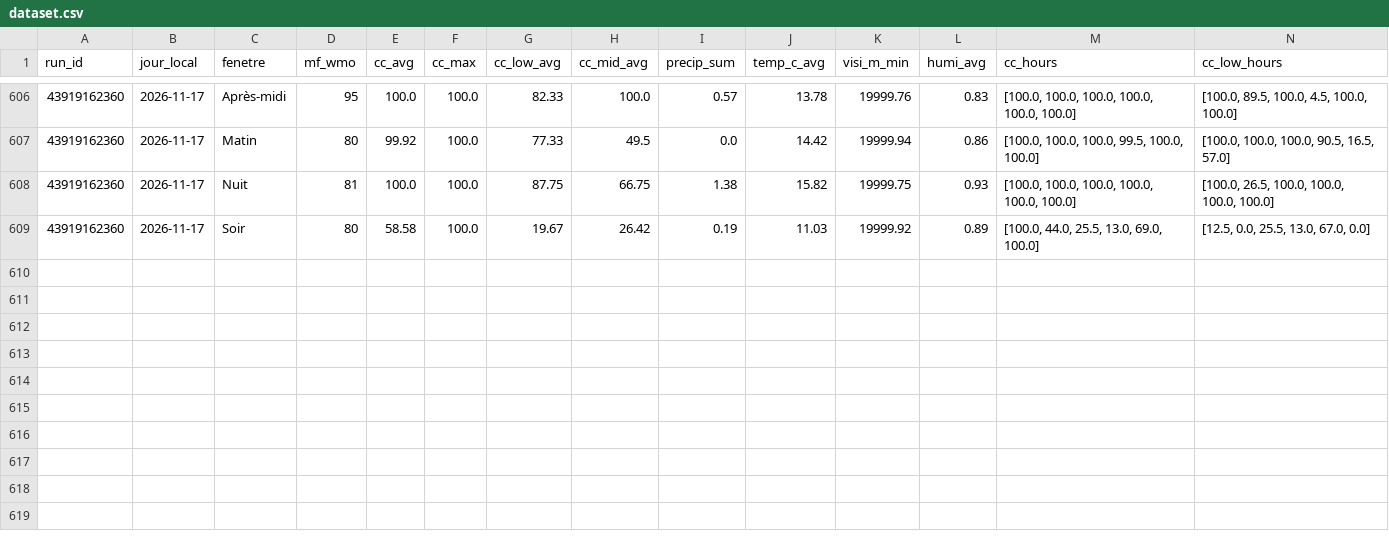
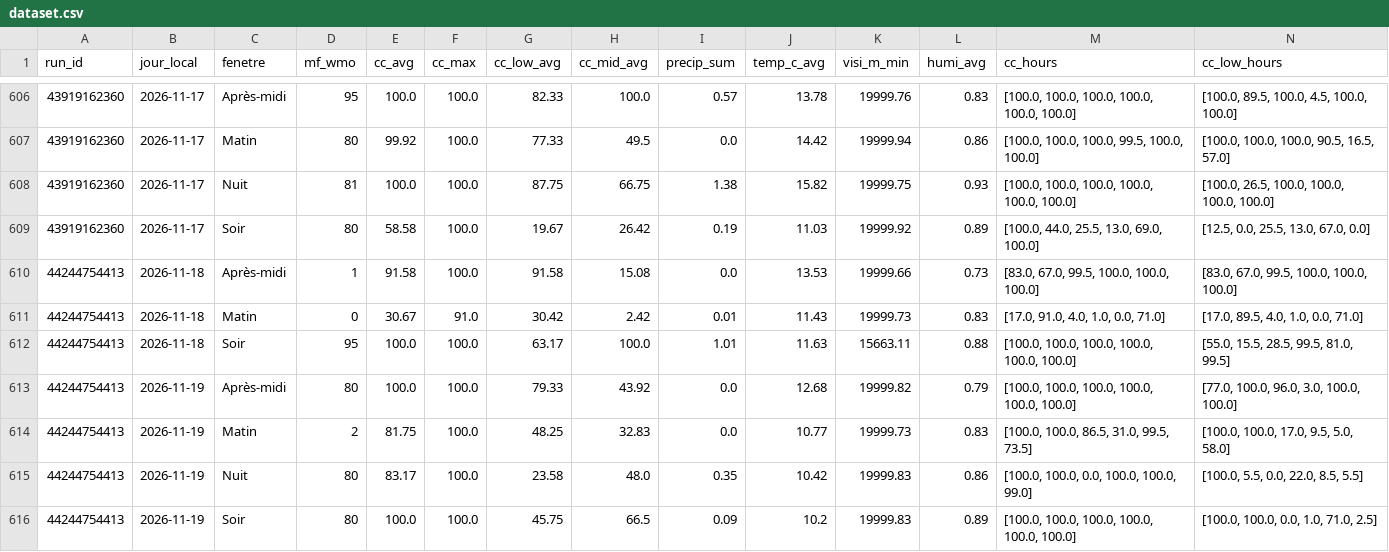
Before and after one commit to atantet/meteo, a CSV file: data/calibration/dataset.csv, drawn as a sheet; only a part is shown, gaps mark what is left out; rows hold the shown columns only; the diff names each change by its address in the sheet, - before the commit and + after, or states it on an @@ line.

Commit message:
chore(calibration): pipeline auto 2026-11-18T07:58Z

```diff
--- a/data/calibration/dataset.csv
+++ b/data/calibration/dataset.csv
+row 610: 44244754413 | 2026-11-18 | Après-midi | 1 | 91.58 | 100.0 | 91.58 | 15.08 | 0.0 | 13.53 | 19999.66 | 0.73 | [83.0, 67.0, 99.5, 100.0, 100.0, 100.0] | [83.0, 67.0, 99.5, 100.0, 100.0, 100.0]
+row 611: 44244754413 | 2026-11-18 | Matin | 0 | 30.67 | 91.0 | 30.42 | 2.42 | 0.01 | 11.43 | 19999.73 | 0.83 | [17.0, 91.0, 4.0, 1.0, 0.0, 71.0] | [17.0, 89.5, 4.0, 1.0, 0.0, 71.0]
+row 612: 44244754413 | 2026-11-18 | Soir | 95 | 100.0 | 100.0 | 63.17 | 100.0 | 1.01 | 11.63 | 15663.11 | 0.88 | [100.0, 100.0, 100.0, 100.0, 100.0, 100.0] | [55.0, 15.5, 28.5, 99.5, 81.0, 99.5]
+row 613: 44244754413 | 2026-11-19 | Après-midi | 80 | 100.0 | 100.0 | 79.33 | 43.92 | 0.0 | 12.68 | 19999.82 | 0.79 | [100.0, 100.0, 100.0, 100.0, 100.0, 100.0] | [77.0, 100.0, 96.0, 3.0, 100.0, 100.0]
+row 614: 44244754413 | 2026-11-19 | Matin | 2 | 81.75 | 100.0 | 48.25 | 32.83 | 0.0 | 10.77 | 19999.73 | 0.83 | [100.0, 100.0, 86.5, 31.0, 99.5, 73.5] | [100.0, 100.0, 17.0, 9.5, 5.0, 58.0]
+row 615: 44244754413 | 2026-11-19 | Nuit | 80 | 83.17 | 100.0 | 23.58 | 48.0 | 0.35 | 10.42 | 19999.83 | 0.86 | [100.0, 100.0, 0.0, 100.0, 100.0, 99.0] | [100.0, 5.5, 0.0, 22.0, 8.5, 5.5]
+row 616: 44244754413 | 2026-11-19 | Soir | 80 | 100.0 | 100.0 | 45.75 | 66.5 | 0.09 | 10.2 | 19999.83 | 0.89 | [100.0, 100.0, 100.0, 100.0, 100.0, 100.0] | [100.0, 100.0, 0.0, 1.0, 71.0, 2.5]
```
Also changed, not shown: data/calibration/labels.csv.
